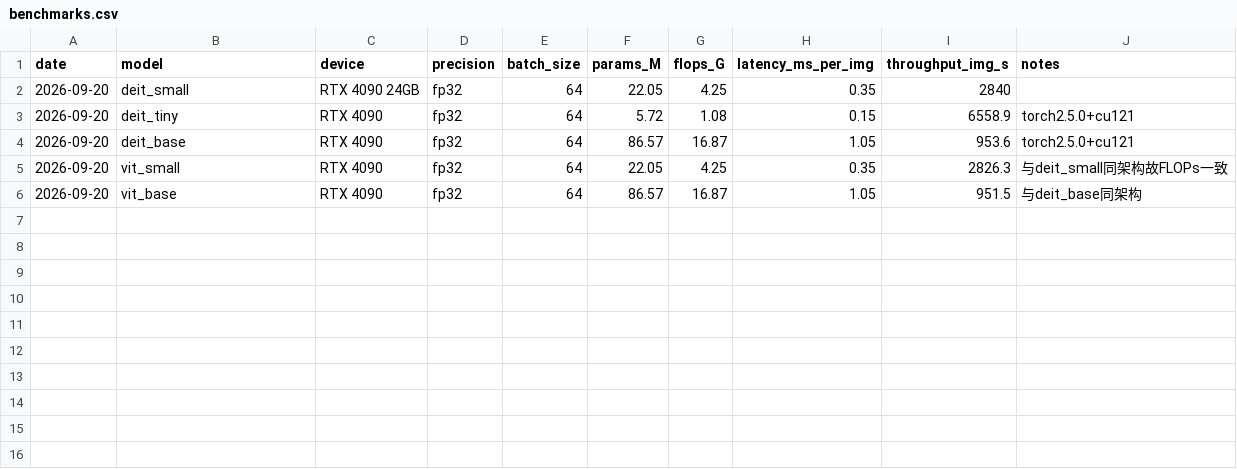
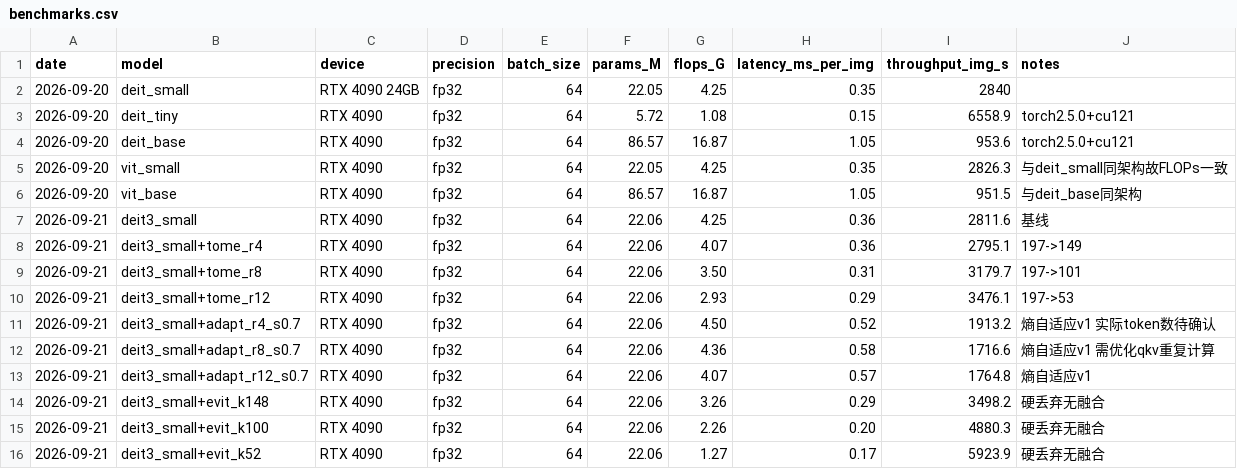
Before and after one commit to SHE-1215-SHE/efficient-vit-playground, a CSV file: results/benchmarks.csv, drawn as a sheet.

```diff
--- a/results/benchmarks.csv
+++ b/results/benchmarks.csv
@@ -6 +6,11 @@ date,model,device,precision,batch_size,params_M,flops_G,latency_ms_per_img,throu
 2026-09-20,vit_base,RTX 4090,fp32,64,86.57,16.87,1.05,951.5,与deit_base同架构
+2026-09-21,deit3_small,RTX 4090,fp32,64,22.06,4.25,0.36,2811.6,基线
+2026-09-21,deit3_small+tome_r4,RTX 4090,fp32,64,22.06,4.07,0.36,2795.1,197->149
+2026-09-21,deit3_small+tome_r8,RTX 4090,fp32,64,22.06,3.50,0.31,3179.7,197->101
+2026-09-21,deit3_small+tome_r12,RTX 4090,fp32,64,22.06,2.93,0.29,3476.1,197->53
+2026-09-21,deit3_small+adapt_r4_s0.7,RTX 4090,fp32,64,22.06,4.50,0.52,1913.2,熵自适应v1 实际token数待确认
+2026-09-21,deit3_small+adapt_r8_s0.7,RTX 4090,fp32,64,22.06,4.36,0.58,1716.6,熵自适应v1 需优化qkv重复计算
+2026-09-21,deit3_small+adapt_r12_s0.7,RTX 4090,fp32,64,22.06,4.07,0.57,1764.8,熵自适应v1
+2026-09-21,deit3_small+evit_k148,RTX 4090,fp32,64,22.06,3.26,0.29,3498.2,硬丢弃无融合
+2026-09-21,deit3_small+evit_k100,RTX 4090,fp32,64,22.06,2.26,0.20,4880.3,硬丢弃无融合
+2026-09-21,deit3_small+evit_k52,RTX 4090,fp32,64,22.06,1.27,0.17,5923.9,硬丢弃无融合
```
Also changed, not shown: results/accuracy.csv.
